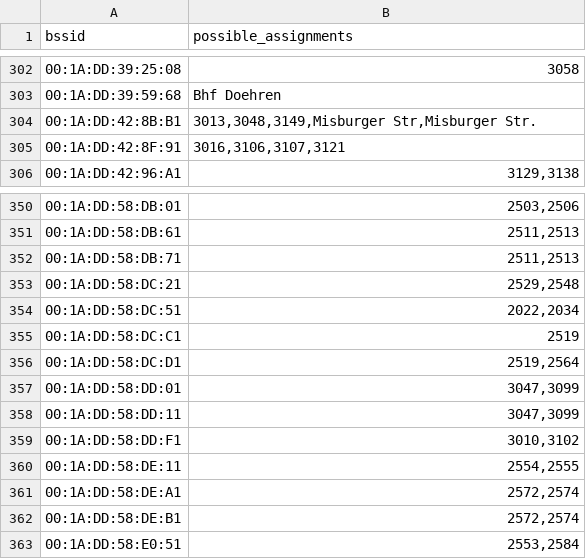
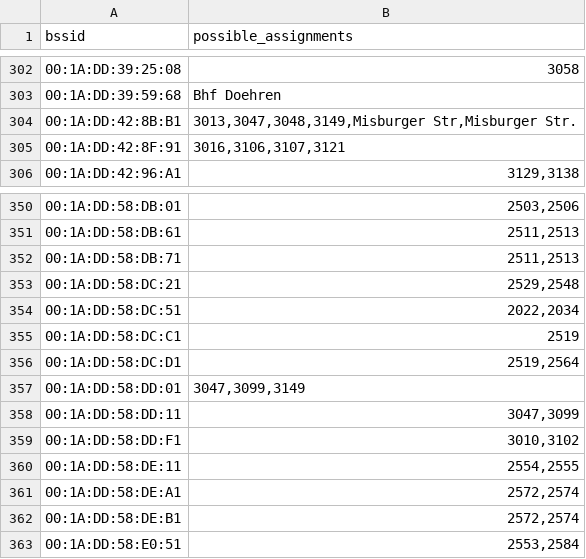
Before and after one commit to MrKrisKrisu/Public-transport-tracking-data, a CSV file: unsorted assignments.csv, drawn as a sheet; only a part is shown, gaps mark what is left out.

Commit message:
database dump 1596232806

```diff
--- a/unsorted assignments.csv
+++ b/unsorted assignments.csv
@@ -303,3 +303,3 @@ bssid,possible_assignments
 00:1A:DD:39:59:68,"Bhf Doehren"
-00:1A:DD:42:8B:B1,"3013,3048,3149,Misburger Str,Misburger Str."
+00:1A:DD:42:8B:B1,"3013,3047,3048,3149,Misburger Str,Misburger Str."
 00:1A:DD:42:8F:91,"3016,3106,3107,3121"
@@ -356,3 +356,3 @@ bssid,possible_assignments
 00:1A:DD:58:DC:D1,"2519,2564"
-00:1A:DD:58:DD:01,"3047,3099"
+00:1A:DD:58:DD:01,"3047,3099,3149"
 00:1A:DD:58:DD:11,"3047,3099"
```
